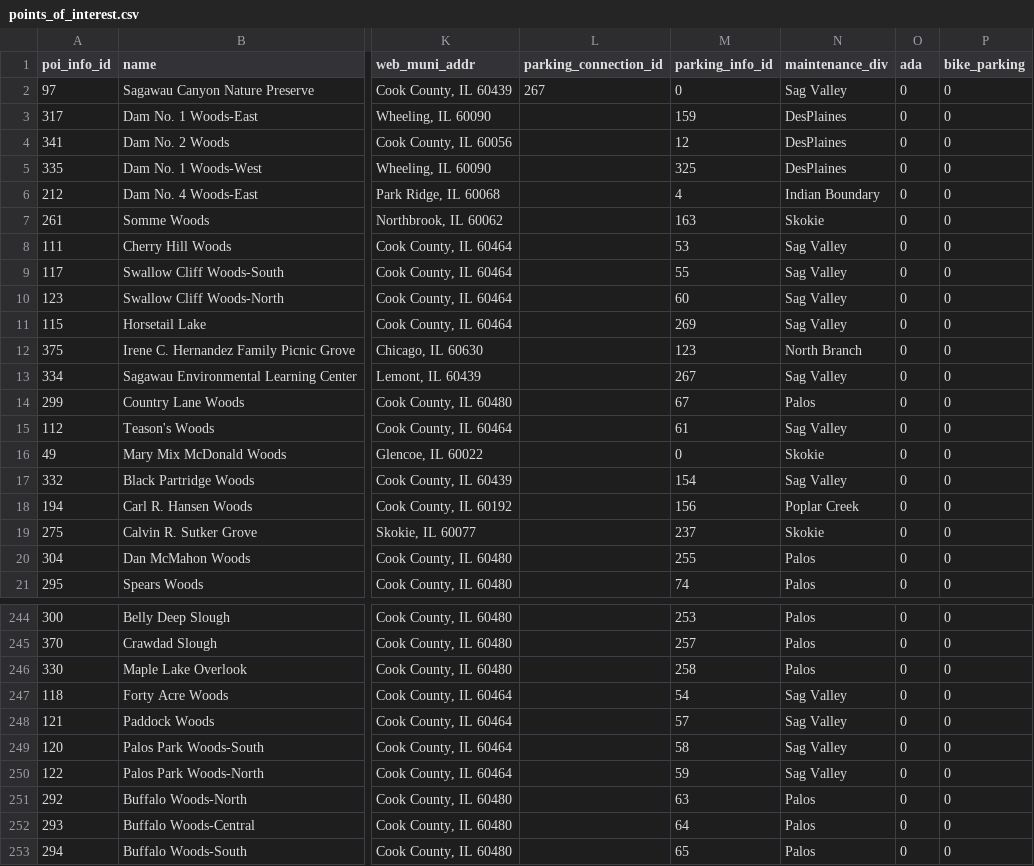
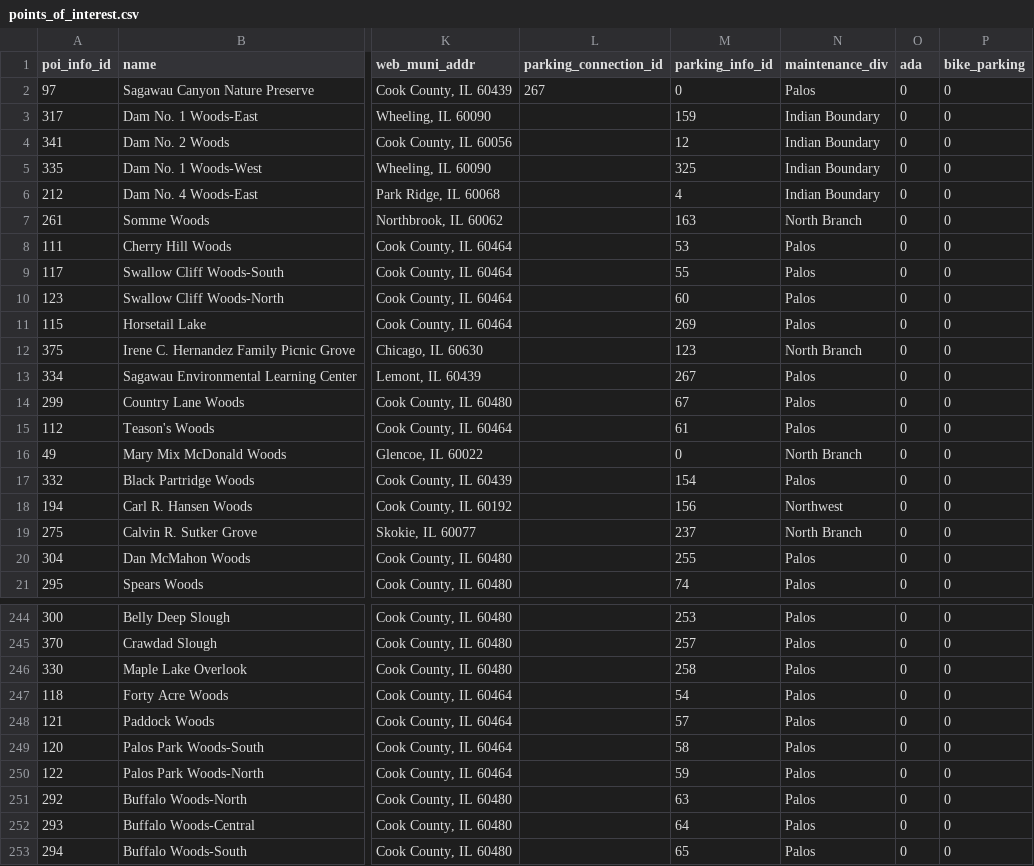
Before and after one commit to fpdcc/webmap_data_updates, a CSV file: map data/points_of_interest.csv, drawn as a sheet; only a part is shown, gaps mark what is left out; the diff covers the shown part only; the diff names each change by its address in the sheet, - before the commit and + after, or states it on an @@ line.

Commit message:
updates of maintenance_div in pois and trail alignments. 5-16-17

```diff
--- a/map data/points_of_interest.csv
+++ b/map data/points_of_interest.csv
-N2 (maintenance_div): Sag Valley
+N2 (maintenance_div): Palos
-N3:N5 (maintenance_div): DesPlaines
+N3:N5 (maintenance_div): Indian Boundary
-N7 (maintenance_div): Skokie
+N7 (maintenance_div): North Branch
-N8:N11 (maintenance_div): Sag Valley
+N8:N11 (maintenance_div): Palos
-N13 (maintenance_div): Sag Valley
+N13 (maintenance_div): Palos
-N15 (maintenance_div): Sag Valley
+N15 (maintenance_div): Palos
-N16 (maintenance_div): Skokie
+N16 (maintenance_div): North Branch
-N17 (maintenance_div): Sag Valley
+N17 (maintenance_div): Palos
-N18 (maintenance_div): Poplar Creek
+N18 (maintenance_div): Northwest
-N19 (maintenance_div): Skokie
+N19 (maintenance_div): North Branch
-N247:N250 (maintenance_div): Sag Valley
+N247:N250 (maintenance_div): Palos
```
Also changed, not shown: 69 edited cells elsewhere in this file, 1 other file.
